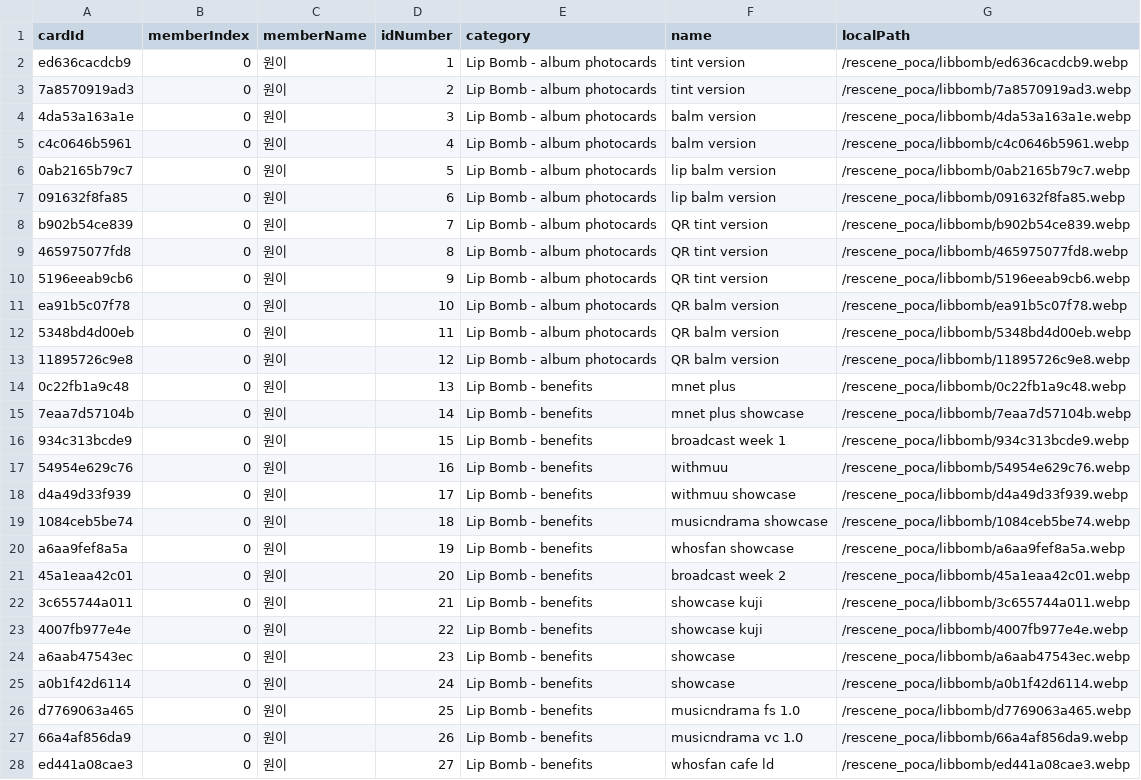
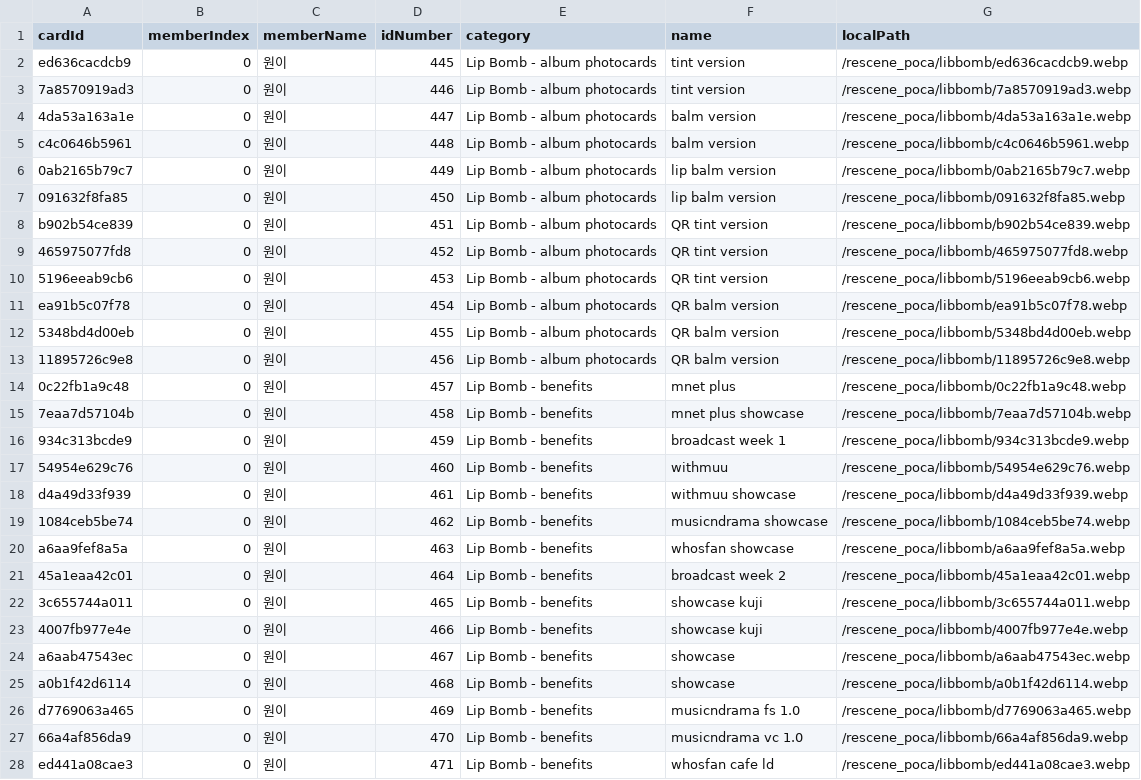
Before and after one commit to muskrjwq/photo_card, a CSV file: data/rescene/01 Woni_photocards.csv, drawn as a sheet; only a part is shown; the diff covers the shown part only.

```diff
--- a/data/rescene/01 Woni_photocards.csv
+++ b/data/rescene/01 Woni_photocards.csv
@@ -1,28 +1,28 @@
 cardId,memberIndex,memberName,idNumber,category,name,localPath
-ed636cacdcb9,0,원이,1,Lip Bomb - album photocards,tint version,/rescene_poca/libbomb/ed636cacdcb9.webp
-7a8570919ad3,0,원이,2,Lip Bomb - album photocards,tint version,/rescene_poca/libbomb/7a8570919ad3.webp
-4da53a163a1e,0,원이,3,Lip Bomb - album photocards,balm version,/rescene_poca/libbomb/4da53a163a1e.webp
-c4c0646b5961,0,원이,4,Lip Bomb - album photocards,balm version,/rescene_poca/libbomb/c4c0646b5961.webp
-0ab2165b79c7,0,원이,5,Lip Bomb - album photocards,lip balm version,/rescene_poca/libbomb/0ab2165b79c7.webp
-091632f8fa85,0,원이,6,Lip Bomb - album photocards,lip balm version,/rescene_poca/libbomb/091632f8fa85.webp
-b902b54ce839,0,원이,7,Lip Bomb - album photocards,QR tint version,/rescene_poca/libbomb/b902b54ce839.webp
-465975077fd8,0,원이,8,Lip Bomb - album photocards,QR tint version,/rescene_poca/libbomb/465975077fd8.webp
-5196eeab9cb6,0,원이,9,Lip Bomb - album photocards,QR tint version,/rescene_poca/libbomb/5196eeab9cb6.webp
-ea91b5c07f78,0,원이,10,Lip Bomb - album photocards,QR balm version,/rescene_poca/libbomb/ea91b5c07f78.webp
-5348bd4d00eb,0,원이,11,Lip Bomb - album photocards,QR balm version,/rescene_poca/libbomb/5348bd4d00eb.webp
-11895726c9e8,0,원이,12,Lip Bomb - album photocards,QR balm version,/rescene_poca/libbomb/11895726c9e8.webp
-0c22fb1a9c48,0,원이,13,Lip Bomb - benefits,mnet plus,/rescene_poca/libbomb/0c22fb1a9c48.webp
-7eaa7d57104b,0,원이,14,Lip Bomb - benefits,mnet plus showcase,/rescene_poca/libbomb/7eaa7d57104b.webp
-934c313bcde9,0,원이,15,Lip Bomb - benefits,broadcast week 1,/rescene_poca/libbomb/934c313bcde9.webp
-54954e629c76,0,원이,16,Lip Bomb - benefits,withmuu,/rescene_poca/libbomb/54954e629c76.webp
-d4a49d33f939,0,원이,17,Lip Bomb - benefits,withmuu showcase,/rescene_poca/libbomb/d4a49d33f939.webp
-1084ceb5be74,0,원이,18,Lip Bomb - benefits,musicndrama showcase,/rescene_poca/libbomb/1084ceb5be74.webp
-a6aa9fef8a5a,0,원이,19,Lip Bomb - benefits,whosfan showcase,/rescene_poca/libbomb/a6aa9fef8a5a.webp
-45a1eaa42c01,0,원이,20,Lip Bomb - benefits,broadcast week 2,/rescene_poca/libbomb/45a1eaa42c01.webp
-3c655744a011,0,원이,21,Lip Bomb - benefits,showcase kuji,/rescene_poca/libbomb/3c655744a011.webp
-4007fb977e4e,0,원이,22,Lip Bomb - benefits,showcase kuji,/rescene_poca/libbomb/4007fb977e4e.webp
-a6aab47543ec,0,원이,23,Lip Bomb - benefits,showcase,/rescene_poca/libbomb/a6aab47543ec.webp
-a0b1f42d6114,0,원이,24,Lip Bomb - benefits,showcase,/rescene_poca/libbomb/a0b1f42d6114.webp
-d7769063a465,0,원이,25,Lip Bomb - benefits,musicndrama fs 1.0,/rescene_poca/libbomb/d7769063a465.webp
-66a4af856da9,0,원이,26,Lip Bomb - benefits,musicndrama vc 1.0,/rescene_poca/libbomb/66a4af856da9.webp
-ed441a08cae3,0,원이,27,Lip Bomb - benefits,whosfan cafe ld,/rescene_poca/libbomb/ed441a08cae3.webp
+ed636cacdcb9,0,원이,445,Lip Bomb - album photocards,tint version,/rescene_poca/libbomb/ed636cacdcb9.webp
+7a8570919ad3,0,원이,446,Lip Bomb - album photocards,tint version,/rescene_poca/libbomb/7a8570919ad3.webp
+4da53a163a1e,0,원이,447,Lip Bomb - album photocards,balm version,/rescene_poca/libbomb/4da53a163a1e.webp
+c4c0646b5961,0,원이,448,Lip Bomb - album photocards,balm version,/rescene_poca/libbomb/c4c0646b5961.webp
+0ab2165b79c7,0,원이,449,Lip Bomb - album photocards,lip balm version,/rescene_poca/libbomb/0ab2165b79c7.webp
+091632f8fa85,0,원이,450,Lip Bomb - album photocards,lip balm version,/rescene_poca/libbomb/091632f8fa85.webp
+b902b54ce839,0,원이,451,Lip Bomb - album photocards,QR tint version,/rescene_poca/libbomb/b902b54ce839.webp
+465975077fd8,0,원이,452,Lip Bomb - album photocards,QR tint version,/rescene_poca/libbomb/465975077fd8.webp
+5196eeab9cb6,0,원이,453,Lip Bomb - album photocards,QR tint version,/rescene_poca/libbomb/5196eeab9cb6.webp
+ea91b5c07f78,0,원이,454,Lip Bomb - album photocards,QR balm version,/rescene_poca/libbomb/ea91b5c07f78.webp
+5348bd4d00eb,0,원이,455,Lip Bomb - album photocards,QR balm version,/rescene_poca/libbomb/5348bd4d00eb.webp
+11895726c9e8,0,원이,456,Lip Bomb - album photocards,QR balm version,/rescene_poca/libbomb/11895726c9e8.webp
+0c22fb1a9c48,0,원이,457,Lip Bomb - benefits,mnet plus,/rescene_poca/libbomb/0c22fb1a9c48.webp
+7eaa7d57104b,0,원이,458,Lip Bomb - benefits,mnet plus showcase,/rescene_poca/libbomb/7eaa7d57104b.webp
+934c313bcde9,0,원이,459,Lip Bomb - benefits,broadcast week 1,/rescene_poca/libbomb/934c313bcde9.webp
+54954e629c76,0,원이,460,Lip Bomb - benefits,withmuu,/rescene_poca/libbomb/54954e629c76.webp
+d4a49d33f939,0,원이,461,Lip Bomb - benefits,withmuu showcase,/rescene_poca/libbomb/d4a49d33f939.webp
+1084ceb5be74,0,원이,462,Lip Bomb - benefits,musicndrama showcase,/rescene_poca/libbomb/1084ceb5be74.webp
+a6aa9fef8a5a,0,원이,463,Lip Bomb - benefits,whosfan showcase,/rescene_poca/libbomb/a6aa9fef8a5a.webp
+45a1eaa42c01,0,원이,464,Lip Bomb - benefits,broadcast week 2,/rescene_poca/libbomb/45a1eaa42c01.webp
+3c655744a011,0,원이,465,Lip Bomb - benefits,showcase kuji,/rescene_poca/libbomb/3c655744a011.webp
+4007fb977e4e,0,원이,466,Lip Bomb - benefits,showcase kuji,/rescene_poca/libbomb/4007fb977e4e.webp
+a6aab47543ec,0,원이,467,Lip Bomb - benefits,showcase,/rescene_poca/libbomb/a6aab47543ec.webp
+a0b1f42d6114,0,원이,468,Lip Bomb - benefits,showcase,/rescene_poca/libbomb/a0b1f42d6114.webp
+d7769063a465,0,원이,469,Lip Bomb - benefits,musicndrama fs 1.0,/rescene_poca/libbomb/d7769063a465.webp
+66a4af856da9,0,원이,470,Lip Bomb - benefits,musicndrama vc 1.0,/rescene_poca/libbomb/66a4af856da9.webp
+ed441a08cae3,0,원이,471,Lip Bomb - benefits,whosfan cafe ld,/rescene_poca/libbomb/ed441a08cae3.webp
```
Also changed, not shown: 71 edited cells elsewhere in this file, data/rescene/02 Liv_photocards.csv, data/rescene/03 Minami_photocards.csv, 13 other files.
